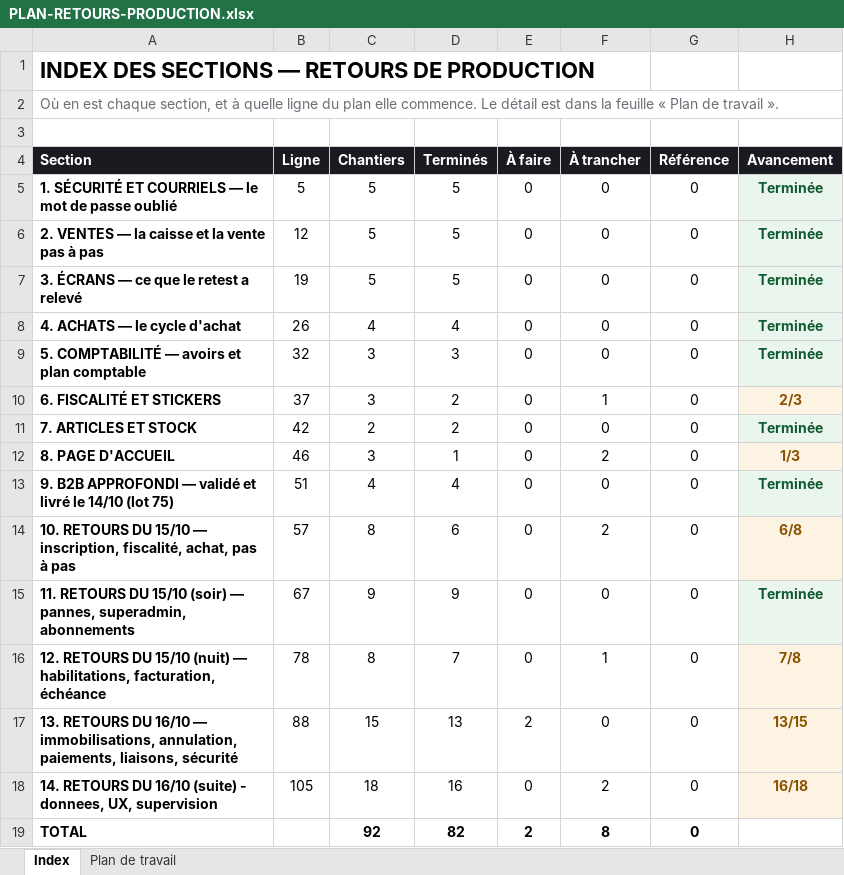
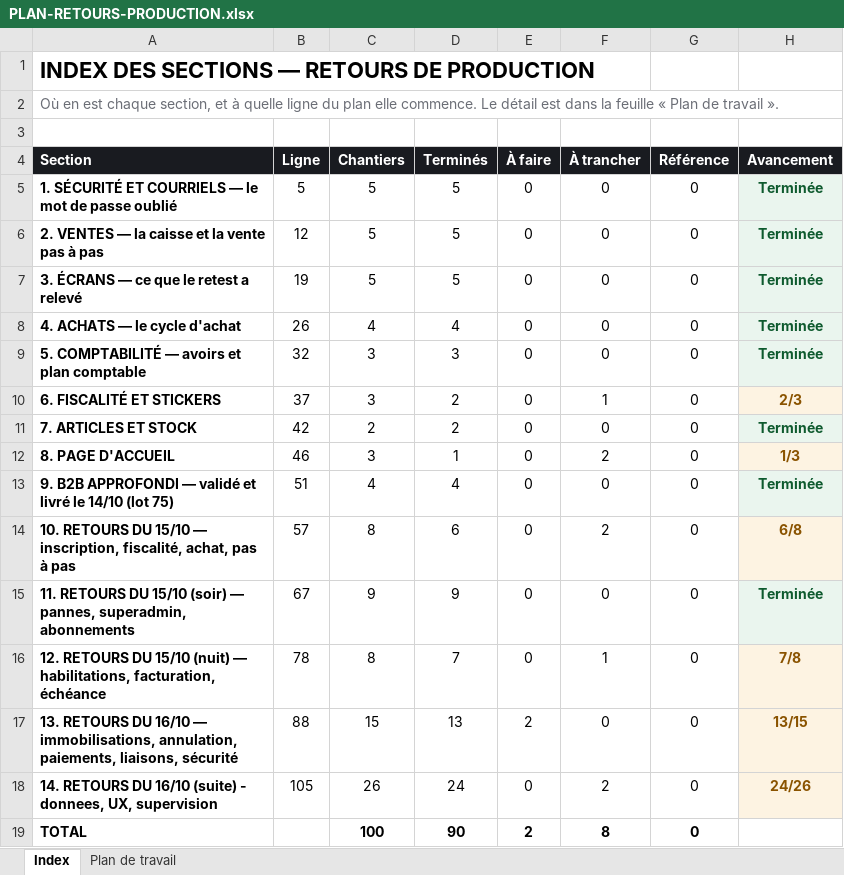
Before and after one commit to IT-dcknowing/Selflow, an Excel workbook: PLAN-RETOURS-PRODUCTION.xlsx, sheet Index, drawn as a sheet; values as stored, in another font and other column widths than the file's, no borders; the diff names each change by its address in the sheet, - before the commit and + after, or states it on an @@ line.

```diff
--- a/PLAN-RETOURS-PRODUCTION.xlsx (sheet Index)
+++ b/PLAN-RETOURS-PRODUCTION.xlsx (sheet Index)
-C18 (Chantiers): 18
+C18 (Chantiers): 26
-D18 (Terminés): 16
+D18 (Terminés): 24
-H18 (Avancement): 16/18
+H18 (Avancement): 24/26
-C19 (Chantiers): 92
+C19 (Chantiers): 100
-D19 (Terminés): 82
+D19 (Terminés): 90
```
Also changed, not shown: sheet Plan de travail, 2 other files.
